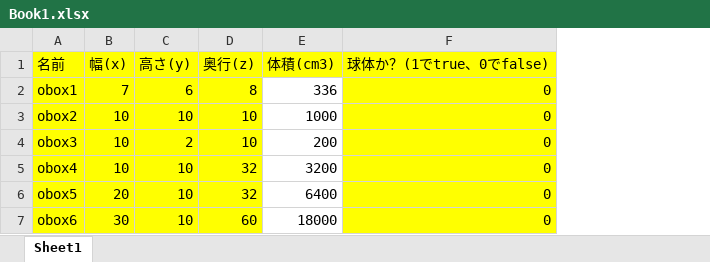
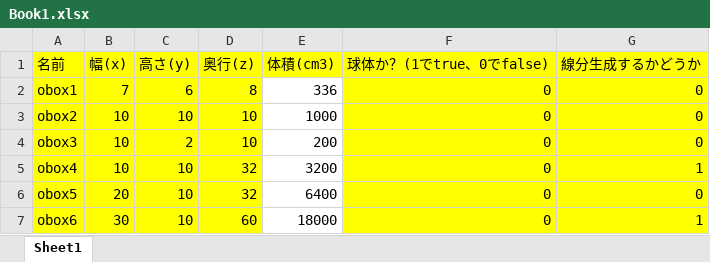
Before and after one commit to komura-athushi/kgEngine, an Excel workbook: PythonApplication1/PythonApplication1/file/Book1.xlsx, sheet Sheet1, drawn as a sheet; values as stored, in another font and other column widths than the file's, no borders; the diff names each change by its address in the sheet, - before the commit and + after, or states it on an @@ line.

```diff
--- a/PythonApplication1/PythonApplication1/file/Book1.xlsx (sheet Sheet1)
+++ b/PythonApplication1/PythonApplication1/file/Book1.xlsx (sheet Sheet1)
+column G (線分生成するかどうか), rows 2-7: 0 | 0 | 0 | 1 | 0 | 1
```
Also changed, not shown: 30 other files.
